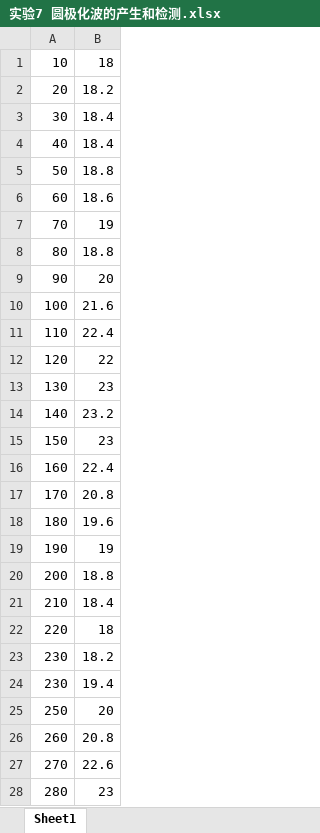
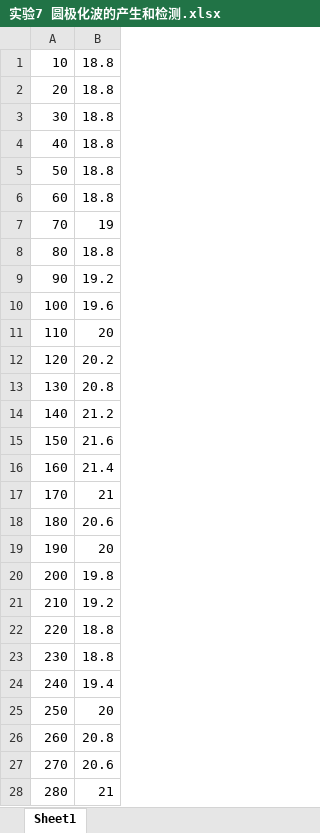
Before and after one commit to sbwr/bupt-EE-Lab, an Excel workbook: Electromagnetic-Lab/7/实验7 圆极化波的产生和检测.xlsx, sheet Sheet1, drawn as a sheet; only a part is shown; values as stored, in another font and other column widths than the file's, no borders; charts and pictures not drawn; the diff covers the shown part only; the diff names each change by its address in the sheet, - before the commit and + after, or states it on an @@ line.

```diff
--- a/Electromagnetic-Lab/7/实验7 圆极化波的产生和检测.xlsx (sheet Sheet1)
+++ b/Electromagnetic-Lab/7/实验7 圆极化波的产生和检测.xlsx (sheet Sheet1)
-B1: 18
+B1: 18.8
-B2: 18.2
+B2: 18.8
-B3:B4: 18.4
+B3:B4: 18.8
-B6: 18.6
+B6: 18.8
-B9: 20
+B9: 19.2
-B10: 21.6
+B10: 19.6
-B11: 22.4
+B11: 20
-B12: 22
+B12: 20.2
-B13: 23
+B13: 20.8
-B14: 23.2
+B14: 21.2
-B15: 23
+B15: 21.6
-B16: 22.4
+B16: 21.4
-B17: 20.8
+B17: 21
-B18: 19.6
+B18: 20.6
-B19: 19
+B19: 20
-B20: 18.8
+B20: 19.8
-B21: 18.4
+B21: 19.2
-B22: 18
+B22: 18.8
-B23: 18.2
+B23: 18.8
-A24: 230
+A24: 240
-B27: 22.6
+B27: 20.6
-B28: 23
+B28: 21
```
Also changed, not shown: 4 added rows and 9 edited cells elsewhere in this sheet, charts or pictures, 1 other file.
